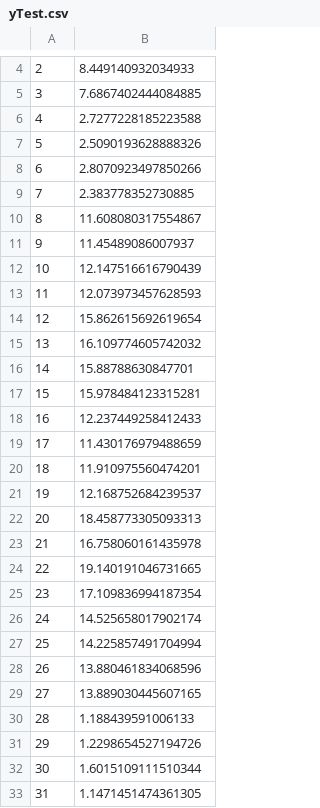
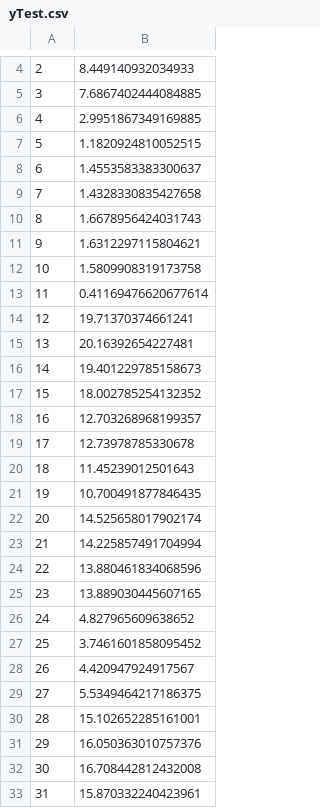
Before and after one commit to j220493/panelDataModelling, a CSV file: yTest.csv, drawn as a sheet; only a part is shown, gaps mark what is left out; the diff covers the shown part only.

```diff
--- a/yTest.csv
+++ b/yTest.csv
@@ -5,29 +5,29 @@
 3,7.6867402444084885
-4,2.7277228185223588
-5,2.5090193628888326
-6,2.8070923497850266
-7,2.383778352730885
-8,11.608080317554867
-9,11.45489086007937
-10,12.147516616790439
-11,12.073973457628593
-12,15.862615692619654
-13,16.109774605742032
-14,15.88788630847701
-15,15.978484123315281
-16,12.237449258412433
-17,11.430176979488659
-18,11.910975560474201
-19,12.168752684239537
-20,18.458773305093313
-21,16.758060161435978
-22,19.140191046731665
-23,17.109836994187354
-24,14.525658017902174
-25,14.225857491704994
-26,13.880461834068596
-27,13.889030445607165
-28,1.188439591006133
-29,1.2298654527194726
-30,1.6015109111510344
-31,1.1471451474361305
+4,2.9951867349169885
+5,1.1820924810052515
+6,1.4553583383300637
+7,1.4328330835427658
+8,1.6678956424031743
+9,1.6312297115804621
+10,1.5809908319173758
+11,0.41169476620677614
+12,19.71370374661241
+13,20.16392654227481
+14,19.401229785158673
+15,18.002785254132352
+16,12.703268968199357
+17,12.73978785330678
+18,11.45239012501643
+19,10.700491877846435
+20,14.525658017902174
+21,14.225857491704994
+22,13.880461834068596
+23,13.889030445607165
+24,4.827965609638652
+25,3.7461601858095452
+26,4.420947924917567
+27,5.5349464217186375
+28,15.102652285161001
+29,16.050363010757376
+30,16.708442812432008
+31,15.870332240423961
```
Also changed, not shown: 56 edited cells elsewhere in this file, TestScaled.csv, TrainScaled.csv, 1 other file.
